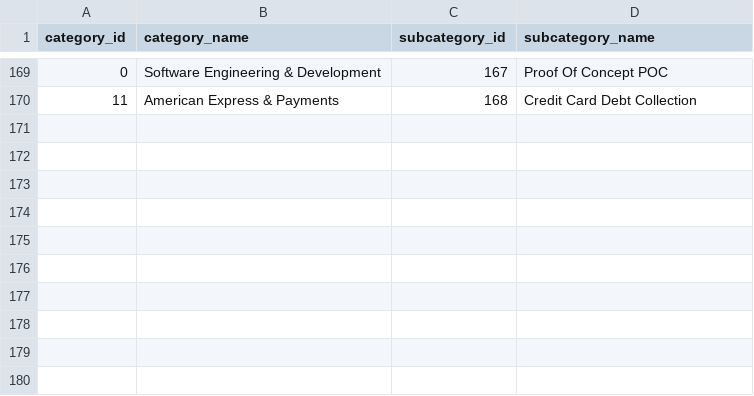
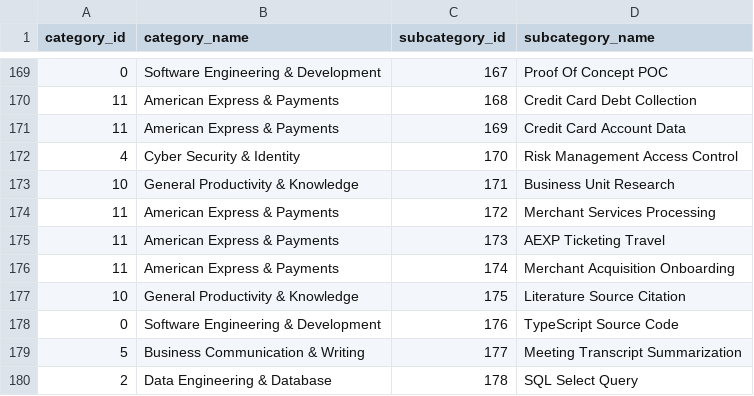
Before and after one commit to krishna-mk-0124/Prompt_Insights, a CSV file: AIObservatory/data/optimized_taxonomy.csv, drawn as a sheet; only a part is shown, gaps mark what is left out; the diff names each change by its address in the sheet, - before the commit and + after, or states it on an @@ line.

```diff
--- a/AIObservatory/data/optimized_taxonomy.csv
+++ b/AIObservatory/data/optimized_taxonomy.csv
+row 171: 11 | American Express & Payments | 169 | Credit Card Account Data
+row 172: 4 | Cyber Security & Identity | 170 | Risk Management Access Control
+row 173: 10 | General Productivity & Knowledge | 171 | Business Unit Research
+row 174: 11 | American Express & Payments | 172 | Merchant Services Processing
+row 175: 11 | American Express & Payments | 173 | AEXP Ticketing Travel
+row 176: 11 | American Express & Payments | 174 | Merchant Acquisition Onboarding
+row 177: 10 | General Productivity & Knowledge | 175 | Literature Source Citation
+row 178: 0 | Software Engineering & Development | 176 | TypeScript Source Code
+row 179: 5 | Business Communication & Writing | 177 | Meeting Transcript Summarization
+row 180: 2 | Data Engineering & Database | 178 | SQL Select Query
```
Also changed, not shown: 1 other file.
